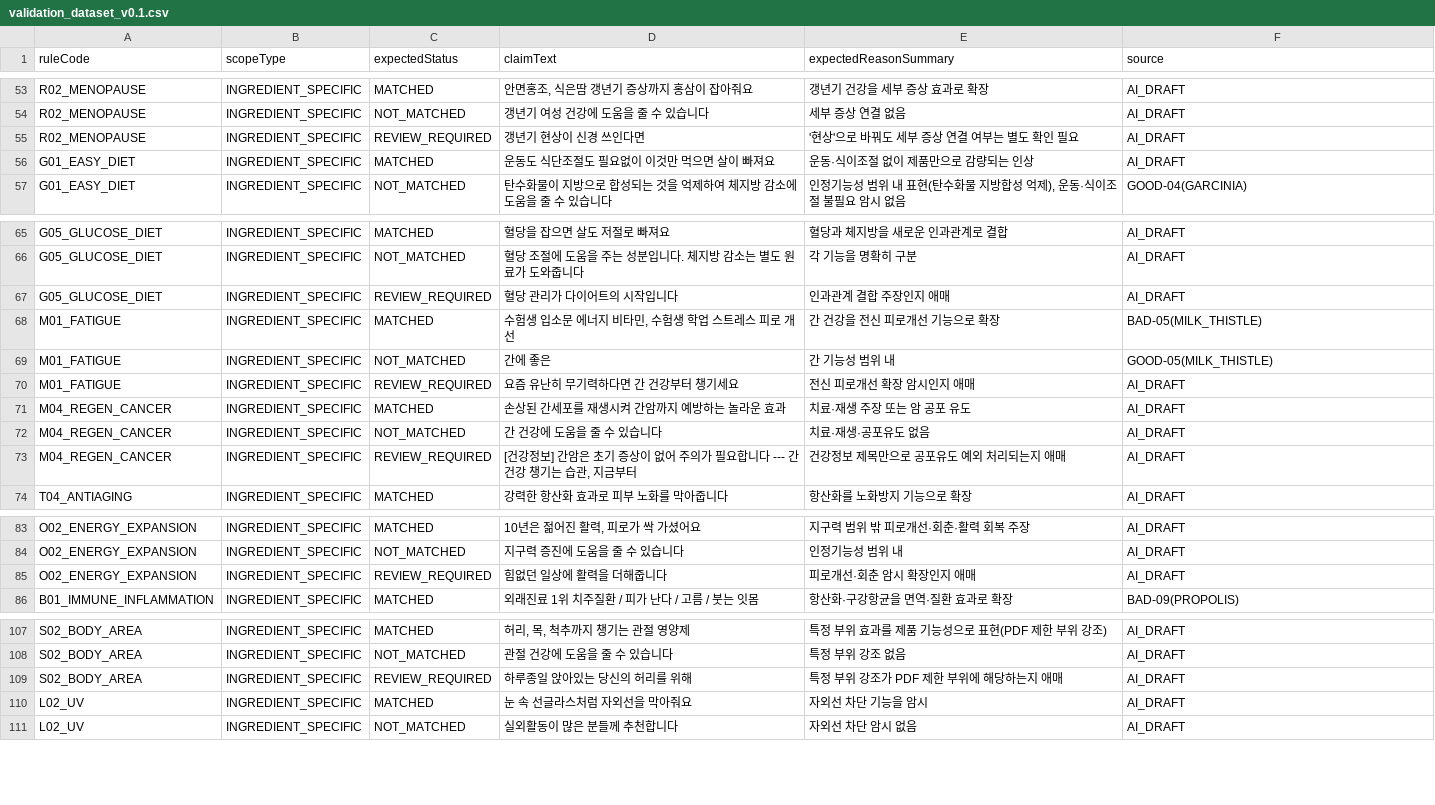
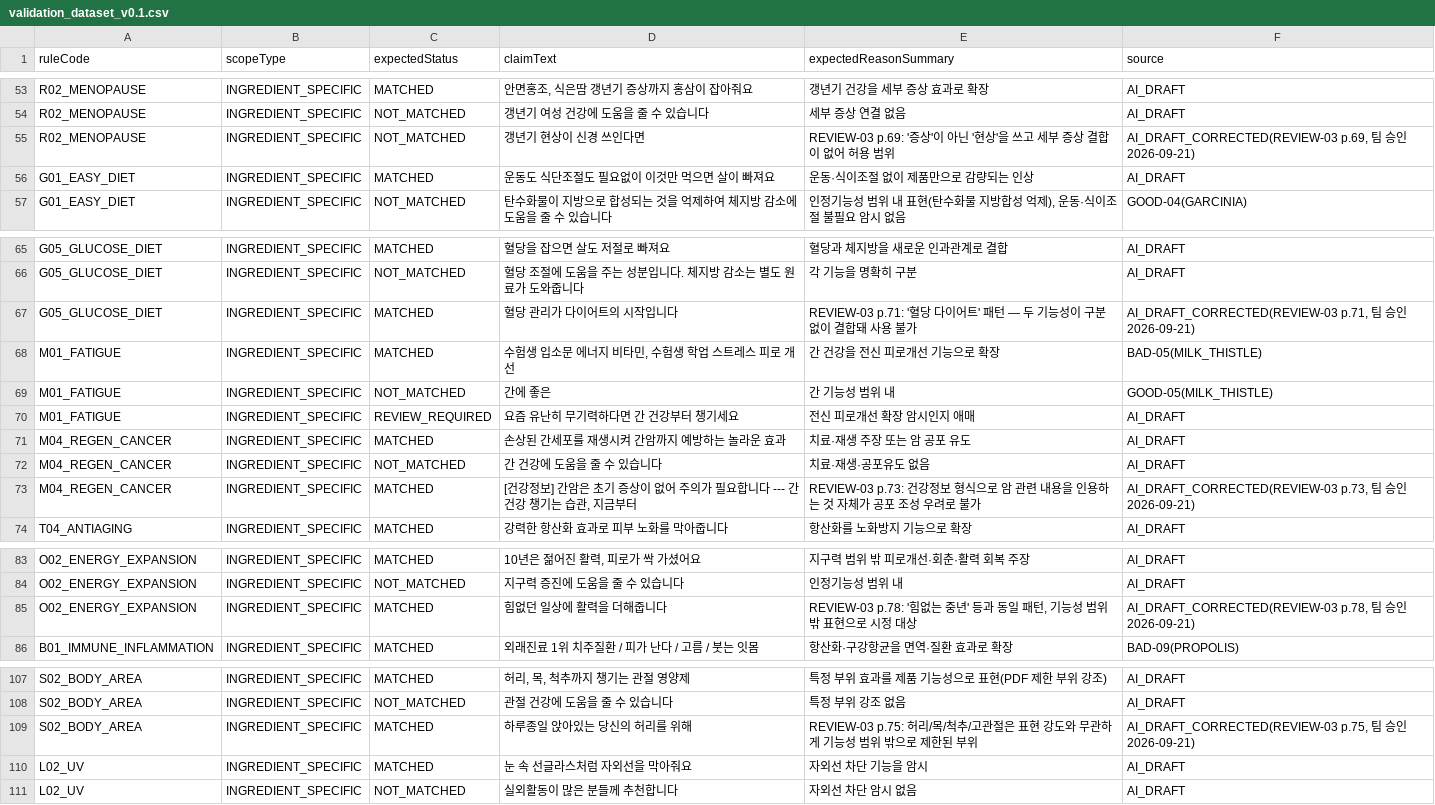
Before and after one commit to rubywros17/AdCheck, a CSV file: docs/validation_dataset_v0.1.csv, drawn as a sheet; only a part is shown, gaps mark what is left out.

```diff
--- a/docs/validation_dataset_v0.1.csv
+++ b/docs/validation_dataset_v0.1.csv
@@ -54,3 +54,3 @@ R02_MENOPAUSE,INGREDIENT_SPECIFIC,MATCHED,"안면홍조, 식은땀 갱년기 증
 R02_MENOPAUSE,INGREDIENT_SPECIFIC,NOT_MATCHED,갱년기 여성 건강에 도움을 줄 수 있습니다,세부 증상 연결 없음,AI_DRAFT
-R02_MENOPAUSE,INGREDIENT_SPECIFIC,REVIEW_REQUIRED,갱년기 현상이 신경 쓰인다면,'현상'으로 바꿔도 세부 증상 연결 여부는 별도 확인 필요,AI_DRAFT
+R02_MENOPAUSE,INGREDIENT_SPECIFIC,NOT_MATCHED,갱년기 현상이 신경 쓰인다면,REVIEW-03 p.69: '증상'이 아닌 '현상'을 쓰고 세부 증상 결합이 없어 허용 범위,"AI_DRAFT_CORRECTED(REVIEW-03 p.69, 팀 승인 2026-09-21)"
 G01_EASY_DIET,INGREDIENT_SPECIFIC,MATCHED,운동도 식단조절도 필요없이 이것만 먹으면 살이 빠져요,운동·식이조절 없이 제품만으로 감량되는 인상,AI_DRAFT
@@ -66,3 +66,3 @@ G05_GLUCOSE_DIET,INGREDIENT_SPECIFIC,MATCHED,혈당을 잡으면 살도 저절
 G05_GLUCOSE_DIET,INGREDIENT_SPECIFIC,NOT_MATCHED,혈당 조절에 도움을 주는 성분입니다. 체지방 감소는 별도 원료가 도와줍니다,각 기능을 명확히 구분,AI_DRAFT
-G05_GLUCOSE_DIET,INGREDIENT_SPECIFIC,REVIEW_REQUIRED,혈당 관리가 다이어트의 시작입니다,인과관계 결합 주장인지 애매,AI_DRAFT
+G05_GLUCOSE_DIET,INGREDIENT_SPECIFIC,MATCHED,혈당 관리가 다이어트의 시작입니다,REVIEW-03 p.71: '혈당 다이어트' 패턴 — 두 기능성이 구분 없이 결합돼 사용 불가,"AI_DRAFT_CORRECTED(REVIEW-03 p.71, 팀 승인 2026-09-21)"
 M01_FATIGUE,INGREDIENT_SPECIFIC,MATCHED,"수험생 입소문 에너지 비타민, 수험생 학업 스트레스 피로 개선",간 건강을 전신 피로개선 기능으로 확장,BAD-05(MILK_THISTLE)
@@ -72,3 +72,3 @@ M04_REGEN_CANCER,INGREDIENT_SPECIFIC,MATCHED,손상된 간세포를 재생시켜
 M04_REGEN_CANCER,INGREDIENT_SPECIFIC,NOT_MATCHED,간 건강에 도움을 줄 수 있습니다,치료·재생·공포유도 없음,AI_DRAFT
-M04_REGEN_CANCER,INGREDIENT_SPECIFIC,REVIEW_REQUIRED,"[건강정보] 간암은 초기 증상이 없어 주의가 필요합니다 --- 간 건강 챙기는 습관, 지금부터",건강정보 제목만으로 공포유도 예외 처리되는지 애매,AI_DRAFT
+M04_REGEN_CANCER,INGREDIENT_SPECIFIC,MATCHED,"[건강정보] 간암은 초기 증상이 없어 주의가 필요합니다 --- 간 건강 챙기는 습관, 지금부터",REVIEW-03 p.73: 건강정보 형식으로 암 관련 내용을 인용하는 것 자체가 공포 조성 우려로 불가,"AI_DRAFT_CORRECTED(REVIEW-03 p.73, 팀 승인 2026-09-21)"
 T04_ANTIAGING,INGREDIENT_SPECIFIC,MATCHED,강력한 항산화 효과로 피부 노화를 막아줍니다,항산화를 노화방지 기능으로 확장,AI_DRAFT
@@ -84,3 +84,3 @@ O02_ENERGY_EXPANSION,INGREDIENT_SPECIFIC,MATCHED,"10년은 젊어진 활력, 피
 O02_ENERGY_EXPANSION,INGREDIENT_SPECIFIC,NOT_MATCHED,지구력 증진에 도움을 줄 수 있습니다,인정기능성 범위 내,AI_DRAFT
-O02_ENERGY_EXPANSION,INGREDIENT_SPECIFIC,REVIEW_REQUIRED,힘없던 일상에 활력을 더해줍니다,피로개선·회춘 암시 확장인지 애매,AI_DRAFT
+O02_ENERGY_EXPANSION,INGREDIENT_SPECIFIC,MATCHED,힘없던 일상에 활력을 더해줍니다,"REVIEW-03 p.78: '힘없는 중년' 등과 동일 패턴, 기능성 범위 밖 표현으로 시정 대상","AI_DRAFT_CORRECTED(REVIEW-03 p.78, 팀 승인 2026-09-21)"
 B01_IMMUNE_INFLAMMATION,INGREDIENT_SPECIFIC,MATCHED,외래진료 1위 치주질환 / 피가 난다 / 고름 / 붓는 잇몸,항산화·구강항균을 면역·질환 효과로 확장,BAD-09(PROPOLIS)
@@ -108,3 +108,3 @@ S02_BODY_AREA,INGREDIENT_SPECIFIC,MATCHED,"허리, 목, 척추까지 챙기는
 S02_BODY_AREA,INGREDIENT_SPECIFIC,NOT_MATCHED,관절 건강에 도움을 줄 수 있습니다,특정 부위 강조 없음,AI_DRAFT
-S02_BODY_AREA,INGREDIENT_SPECIFIC,REVIEW_REQUIRED,하루종일 앉아있는 당신의 허리를 위해,특정 부위 강조가 PDF 제한 부위에 해당하는지 애매,AI_DRAFT
+S02_BODY_AREA,INGREDIENT_SPECIFIC,MATCHED,하루종일 앉아있는 당신의 허리를 위해,REVIEW-03 p.75: 허리/목/척추/고관절은 표현 강도와 무관하게 기능성 범위 밖으로 제한된 부위,"AI_DRAFT_CORRECTED(REVIEW-03 p.75, 팀 승인 2026-09-21)"
 L02_UV,INGREDIENT_SPECIFIC,MATCHED,눈 속 선글라스처럼 자외선을 막아줘요,자외선 차단 기능을 암시,AI_DRAFT
```
Also changed, not shown: 3 other files.
